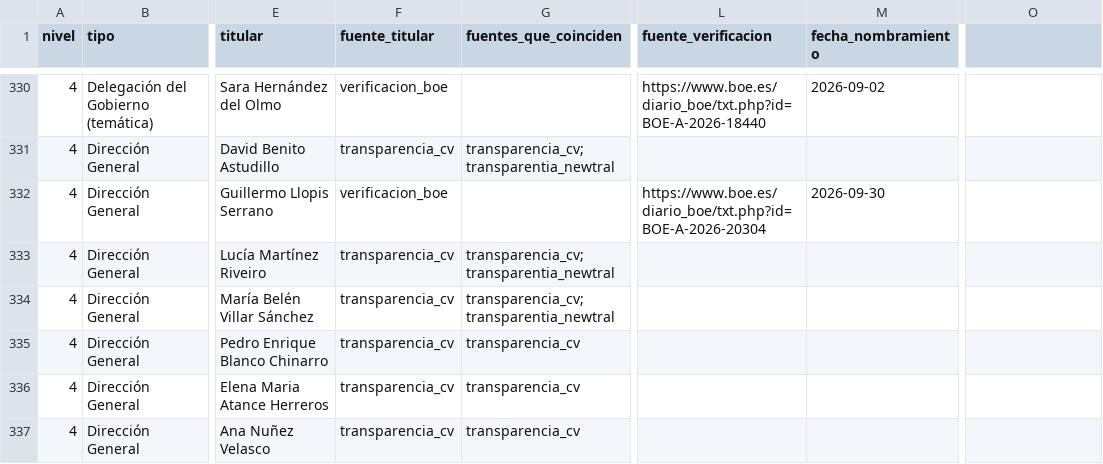
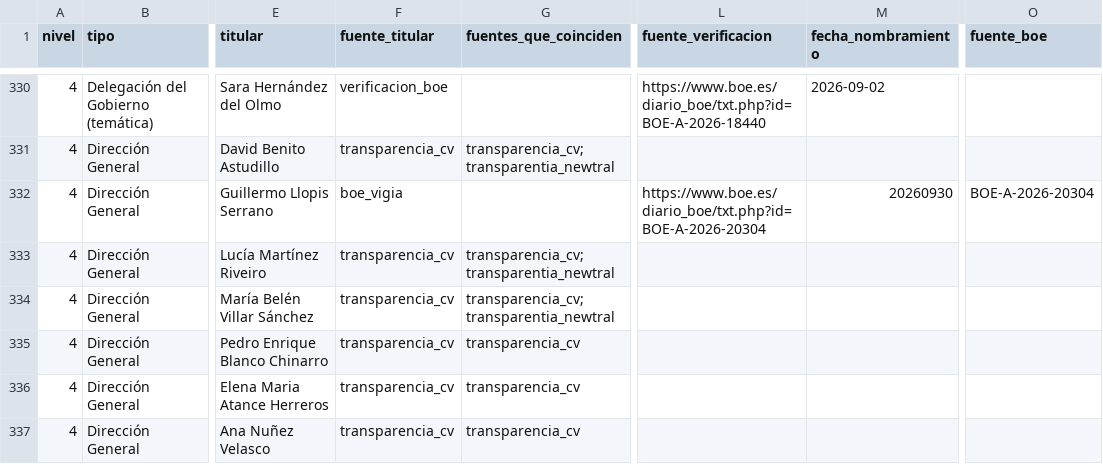
Before and after one commit to JorgeGalindo/transparentia, a CSV file: altos_cargos_2026/data/altos_cargos_estructura.csv, drawn as a sheet; only a part is shown, gaps mark what is left out; the diff covers the shown part only; the diff names each change by its address in the sheet, - before the commit and + after, or states it on an @@ line.

```diff
--- a/altos_cargos_2026/data/altos_cargos_estructura.csv
+++ b/altos_cargos_2026/data/altos_cargos_estructura.csv
-O1: (empty)
+O1: fuente_boe
-F332 (fuente_titular): verificacion_boe
+F332 (fuente_titular): boe_vigia
-M332 (fecha_nombramiento): 2026-09-30
+M332 (fecha_nombramiento): 20260930
-O332 (fuente_boe): (empty)
+O332 (fuente_boe): BOE-A-2026-20304
```
Also changed, not shown: 30 edited cells elsewhere in this file, altos_cargos_2026/data/otros_altos_cargos.csv, 28 other files.
